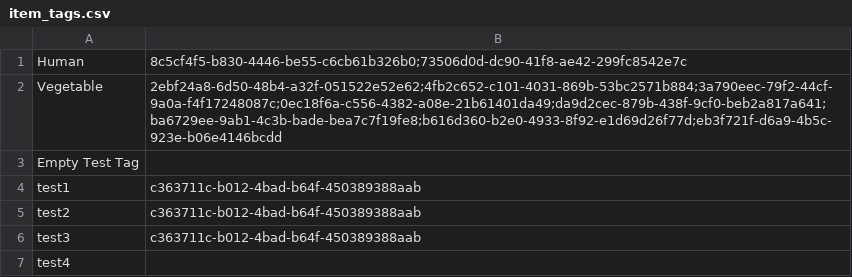
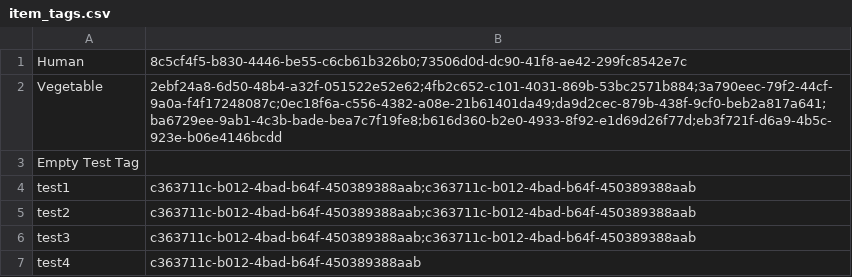
Before and after one commit to rxdps93/freezer-manager-desktop, a CSV file: src/main/resources/item_tags.csv, drawn as a sheet.

Commit message:
Improved item summary item tag layout

```diff
--- a/src/main/resources/item_tags.csv
+++ b/src/main/resources/item_tags.csv
@@ -3,5 +3,5 @@ Vegetable,2ebf24a8-6d50-48b4-a32f-051522e52e62;4fb2c652-c101-4031-869b-53bc2571b
 Empty Test Tag,
-test1,c363711c-b012-4bad-b64f-450389388aab
-test2,c363711c-b012-4bad-b64f-450389388aab
-test3,c363711c-b012-4bad-b64f-450389388aab
-test4,
+test1,c363711c-b012-4bad-b64f-450389388aab;c363711c-b012-4bad-b64f-450389388aab
+test2,c363711c-b012-4bad-b64f-450389388aab;c363711c-b012-4bad-b64f-450389388aab
+test3,c363711c-b012-4bad-b64f-450389388aab;c363711c-b012-4bad-b64f-450389388aab
+test4,c363711c-b012-4bad-b64f-450389388aab
```
Also changed, not shown: 1 other file.
